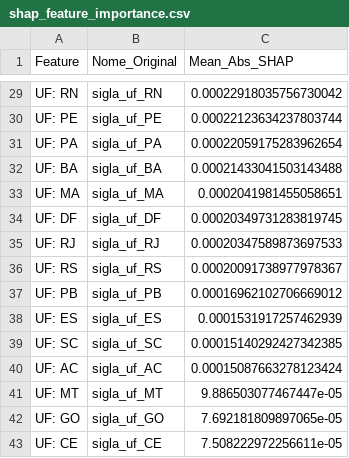
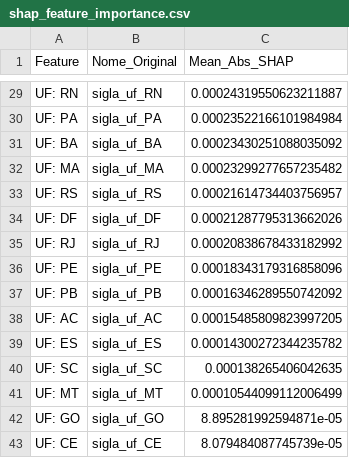
Before and after one commit to gustavoschutt/Tech-Challenge-Fase-3, a CSV file: reports/shap_feature_importance.csv, drawn as a sheet; only a part is shown, gaps mark what is left out; removed rows and columns are numbered as before the commit, all else as after; the diff covers the shown part only; the diff names each change by its address in the sheet, - before the commit and + after, or states it on an @@ line.

```diff
--- a/reports/shap_feature_importance.csv
+++ b/reports/shap_feature_importance.csv
-C29 (Mean_Abs_SHAP): 0.00022918035756730042
+C29 (Mean_Abs_SHAP): 0.00024319550623211887
-row 30: UF: PE | sigla_uf_PE | 0.00022123634237803744
-C30 (Mean_Abs_SHAP): 0.00022059175283962654
+C30 (Mean_Abs_SHAP): 0.00023522166101984984
-C31 (Mean_Abs_SHAP): 0.00021433041503143488
+C31 (Mean_Abs_SHAP): 0.00023430251088035092
-C32 (Mean_Abs_SHAP): 0.0002041981455058651
+C32 (Mean_Abs_SHAP): 0.00023299277657235482
+row 33: UF: RS | sigla_uf_RS | 0.00021614734403756957
-C34 (Mean_Abs_SHAP): 0.00020349731283819745
+C34 (Mean_Abs_SHAP): 0.00021287795313662026
-C35 (Mean_Abs_SHAP): 0.00020347589873697533
+C35 (Mean_Abs_SHAP): 0.00020838678433182992
-row 36: UF: RS | sigla_uf_RS | 0.00020091738977978367
+row 36: UF: PE | sigla_uf_PE | 0.00018343179316858096
-C37 (Mean_Abs_SHAP): 0.00016962102706669012
+C37 (Mean_Abs_SHAP): 0.00016346289550742092
+row 38: UF: AC | sigla_uf_AC | 0.00015485809823997205
-C39 (Mean_Abs_SHAP): 0.0001531917257462939
+C39 (Mean_Abs_SHAP): 0.00014300272344235782
-C40 (Mean_Abs_SHAP): 0.00015140292427342385
+C40 (Mean_Abs_SHAP): 0.000138265406042635
-row 40: UF: AC | sigla_uf_AC | 0.00015087663278123424
-C41 (Mean_Abs_SHAP): 9.886503077467447e-05
+C41 (Mean_Abs_SHAP): 0.00010544099112006499
-C42 (Mean_Abs_SHAP): 7.692181809897065e-05
+C42 (Mean_Abs_SHAP): 8.895281992594871e-05
-C43 (Mean_Abs_SHAP): 7.508222972256611e-05
+C43 (Mean_Abs_SHAP): 8.079484087745739e-05
```
Also changed, not shown: 5 added rows, 5 removed rows and 22 edited cells elsewhere in this file, 7 other files.
